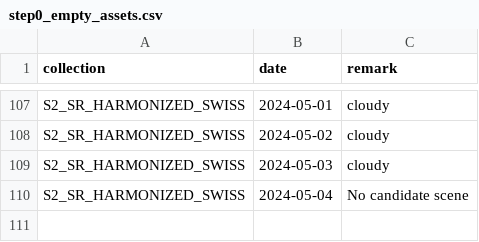
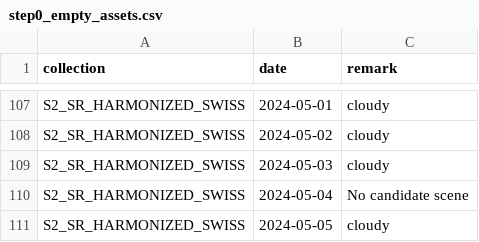
Before and after one commit to swisstopo/topo-satromo, a CSV file: tools/step0_empty_assets.csv, drawn as a sheet; only a part is shown, gaps mark what is left out.

Commit message:
Tools files done

```diff
--- a/tools/step0_empty_assets.csv
+++ b/tools/step0_empty_assets.csv
@@ -110 +110,2 @@ S2_SR_HARMONIZED_SWISS,2024-05-03,cloudy
 S2_SR_HARMONIZED_SWISS,2024-05-04,No candidate scene
+S2_SR_HARMONIZED_SWISS,2024-05-05,cloudy
```
